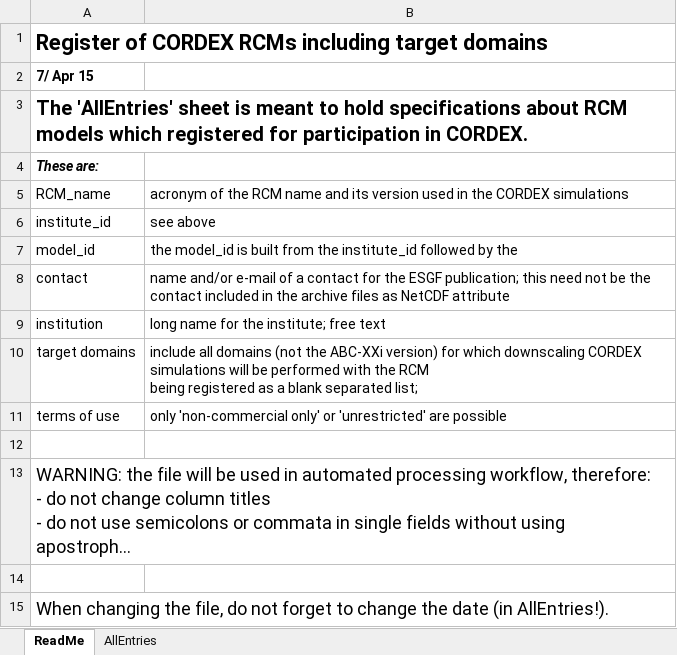
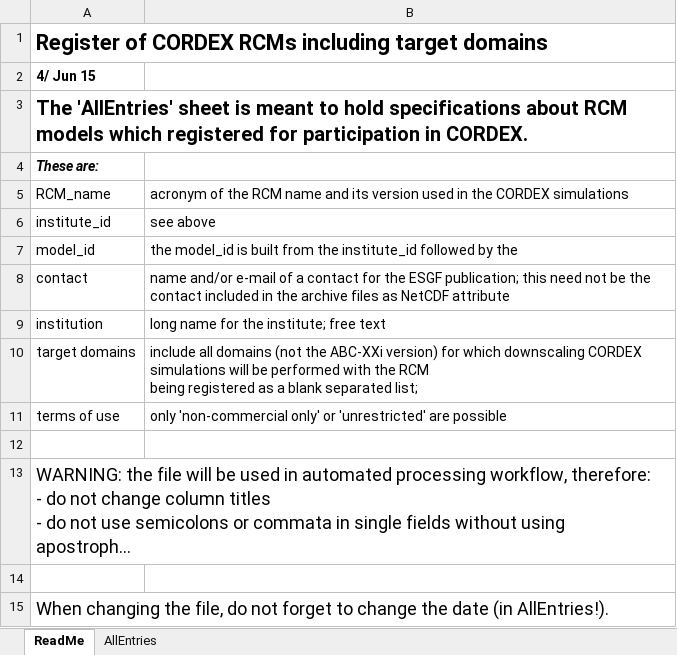
Before and after one commit to IS-ENES-Data/cordex, an Excel workbook: CORDEX_register.xlsx, sheet ReadMe, drawn as a sheet; long unchanged cells end in …; values as stored, in another font and other column widths than the file's, no borders; the diff names each change by its address in the sheet, - before the commit and + after, or states it on an @@ line.

```diff
--- a/CORDEX_register.xlsx (sheet ReadMe)
+++ b/CORDEX_register.xlsx (sheet ReadMe)
-A2: 7/ Apr 15
+A2: 4/ Jun 15
```
Also changed, not shown: sheet AllEntries, formulas that keep their value.
